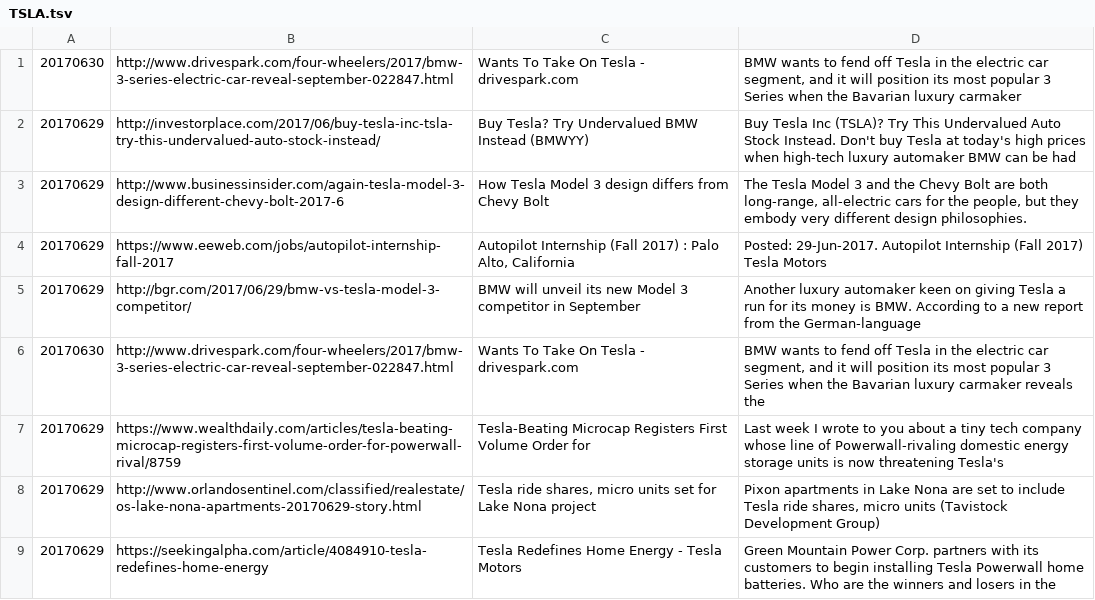
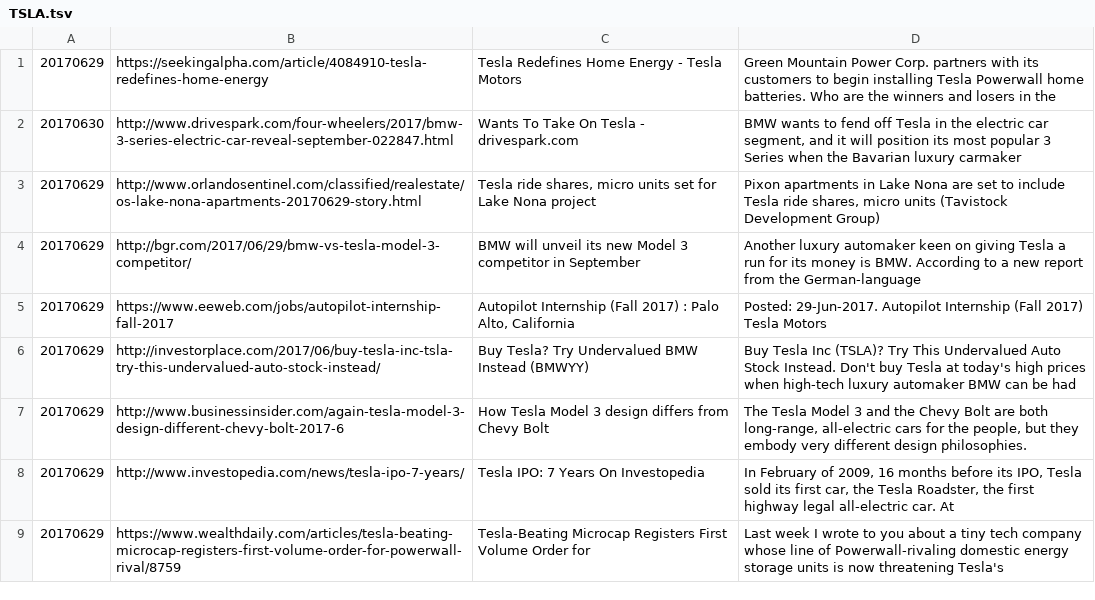
Before and after one commit to pwentrys/stock_data_scraper_tests, a TSV file: data/TSLA.tsv, drawn as a sheet.

```diff
--- a/data/TSLA.tsv
+++ b/data/TSLA.tsv
@@ -1,9 +1,9 @@
+20170629|https://seekingalpha.com/article/4084910-tesla-redefines-home-energy|Tesla Redefines Home Energy - Tesla Motors|Green Mountain Power Corp. partners with its customers to begin installing Tesla Powerwall home batteries. Who are the winners and losers in the
 20170630|http://www.drivespark.com/four-wheelers/2017/bmw-3-series-electric-car-reveal-september-022847.html|Wants To Take On Tesla - drivespark.com|BMW wants to fend off Tesla in the electric car segment, and it will position its most popular 3 Series when the Bavarian luxury carmaker
+20170629|http://www.orlandosentinel.com/classified/realestate/os-lake-nona-apartments-20170629-story.html|Tesla ride shares, micro units set for Lake Nona project|Pixon apartments in Lake Nona are set to include Tesla ride shares, micro units (Tavistock Development Group)
+20170629|http://bgr.com/2017/06/29/bmw-vs-tesla-model-3-competitor/|BMW will unveil its new Model 3 competitor in September|Another luxury automaker keen on giving Tesla a run for its money is BMW. According to a new report from the German-language
+20170629|https://www.eeweb.com/jobs/autopilot-internship-fall-2017|Autopilot Internship (Fall 2017) : Palo Alto, California|Posted: 29-Jun-2017. Autopilot Internship (Fall 2017) Tesla Motors
 20170629|http://investorplace.com/2017/06/buy-tesla-inc-tsla-try-this-undervalued-auto-stock-instead/|Buy Tesla? Try Undervalued BMW Instead (BMWYY)|Buy Tesla Inc (TSLA)? Try This Undervalued Auto Stock Instead. Don't buy Tesla at today's high prices when high-tech luxury automaker BMW can be had
 20170629|http://www.businessinsider.com/again-tesla-model-3-design-different-chevy-bolt-2017-6|How Tesla Model 3 design differs from Chevy Bolt|The Tesla Model 3 and the Chevy Bolt are both long-range, all-electric cars for the people, but they embody very different design philosophies.
-20170629|https://www.eeweb.com/jobs/autopilot-internship-fall-2017|Autopilot Internship (Fall 2017) : Palo Alto, California|Posted: 29-Jun-2017. Autopilot Internship (Fall 2017) Tesla Motors
-20170629|http://bgr.com/2017/06/29/bmw-vs-tesla-model-3-competitor/|BMW will unveil its new Model 3 competitor in September|Another luxury automaker keen on giving Tesla a run for its money is BMW. According to a new report from the German-language
-20170630|http://www.drivespark.com/four-wheelers/2017/bmw-3-series-electric-car-reveal-september-022847.html|Wants To Take On Tesla - drivespark.com|BMW wants to fend off Tesla in the electric car segment, and it will position its most popular 3 Series when the Bavarian luxury carmaker reveals the
+20170629|http://www.investopedia.com/news/tesla-ipo-7-years/|Tesla IPO: 7 Years On  Investopedia|In February of 2009, 16 months before its IPO, Tesla sold its first car, the Tesla Roadster, the first highway legal all-electric car. At
 20170629|https://www.wealthdaily.com/articles/tesla-beating-microcap-registers-first-volume-order-for-powerwall-rival/8759|Tesla-Beating Microcap Registers First Volume Order for|Last week I wrote to you about a tiny tech company whose line of Powerwall-rivaling domestic energy storage units is now threatening Tesla's
-20170629|http://www.orlandosentinel.com/classified/realestate/os-lake-nona-apartments-20170629-story.html|Tesla ride shares, micro units set for Lake Nona project|Pixon apartments in Lake Nona are set to include Tesla ride shares, micro units (Tavistock Development Group)
-20170629|https://seekingalpha.com/article/4084910-tesla-redefines-home-energy|Tesla Redefines Home Energy - Tesla Motors|Green Mountain Power Corp. partners with its customers to begin installing Tesla Powerwall home batteries. Who are the winners and losers in the
```
Also changed, not shown: 2 other files.
